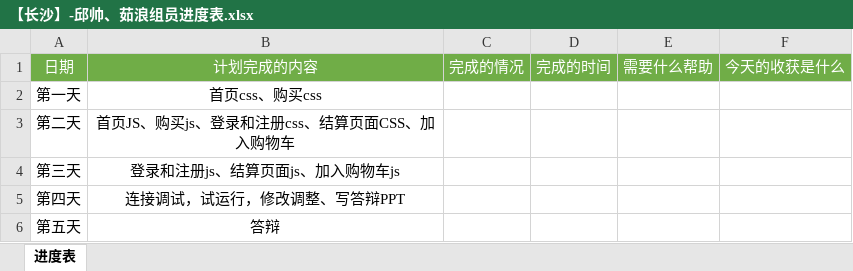
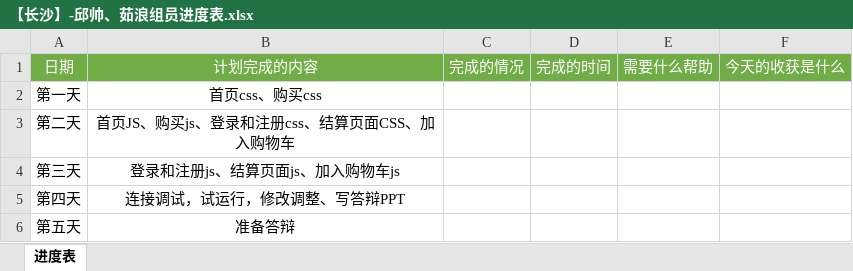
Before and after one commit to 651600562/cs-qiushuai, an Excel workbook: 【长沙】-邱帅、茹浪组员进度表.xlsx, sheet 进度表, drawn as a sheet; values as stored, in another font and other column widths than the file's, no borders; the diff names each change by its address in the sheet, - before the commit and + after, or states it on an @@ line.

Commit message:
第一次提交

```diff
--- a/【长沙】-邱帅、茹浪组员进度表.xlsx (sheet 进度表)
+++ b/【长沙】-邱帅、茹浪组员进度表.xlsx (sheet 进度表)
-B6: 答辩
+B6: 准备答辩
```
